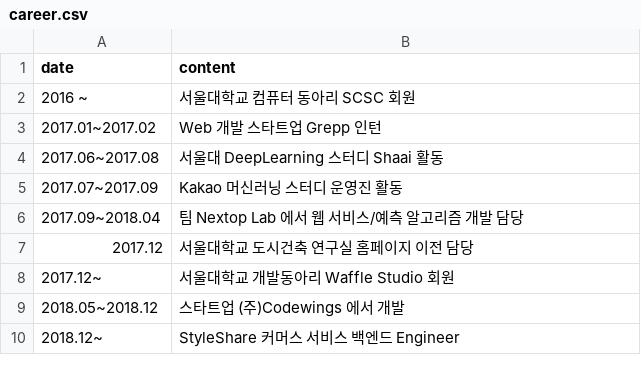
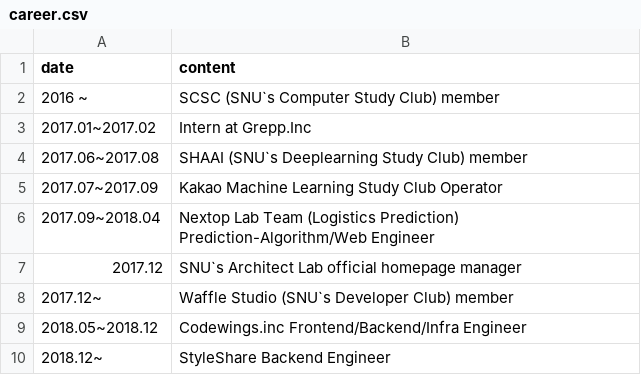
Before and after one commit to shinjayne/website-sourcecode-jekyll, a CSV file: _data/career.csv, drawn as a sheet.

Commit message:
career 다 영어로 바꿈

```diff
--- a/_data/career.csv
+++ b/_data/career.csv
@@ -1,10 +1,10 @@
 date,content
-2016 ~, 서울대학교 컴퓨터 동아리 SCSC 회원
-2017.01~2017.02, Web 개발 스타트업 Grepp 인턴
-2017.06~2017.08, 서울대 DeepLearning 스터디 Shaai 활동
-2017.07~2017.09, Kakao 머신러닝 스터디 운영진 활동
-2017.09~2018.04, 팀 Nextop Lab 에서 웹 서비스/예측 알고리즘 개발 담당
-2017.12,  서울대학교 도시건축 연구실 홈페이지 이전 담당
-2017.12~, 서울대학교 개발동아리 Waffle Studio 회원
-2018.05~2018.12, 스타트업 (주)Codewings 에서 개발
-2018.12~, StyleShare 커머스 서비스 백엔드 Engineer
+2016 ~, SCSC (SNU`s Computer Study Club) member
+2017.01~2017.02, Intern at Grepp.Inc
+2017.06~2017.08, SHAAI (SNU`s Deeplearning Study Club) member
+2017.07~2017.09, Kakao Machine Learning Study Club Operator
+2017.09~2018.04, Nextop Lab Team (Logistics Prediction) Prediction-Algorithm/Web Engineer
+2017.12,  SNU`s Architect Lab official homepage manager
+2017.12~, Waffle Studio (SNU`s Developer Club) member
+2018.05~2018.12, Codewings.inc Frontend/Backend/Infra Engineer
+2018.12~, StyleShare  Backend Engineer
```
Also changed, not shown: 2 other files.
